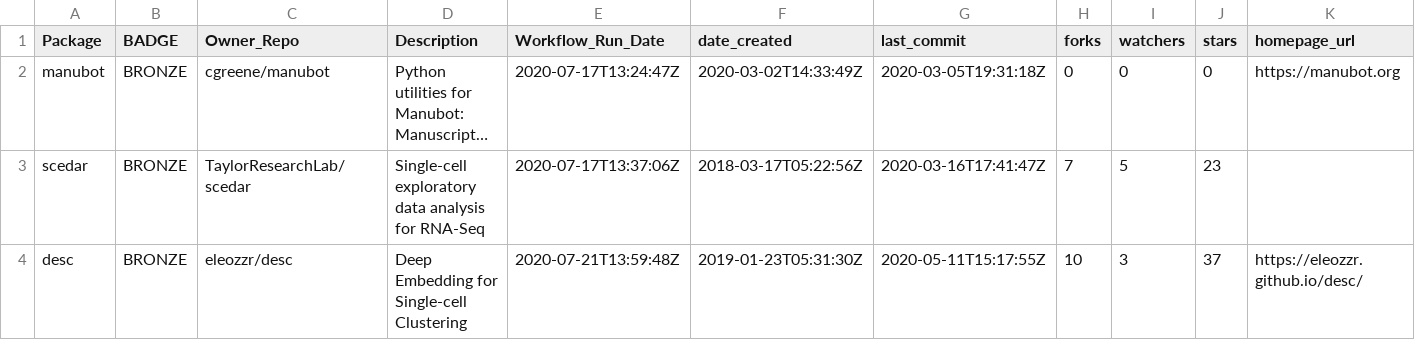
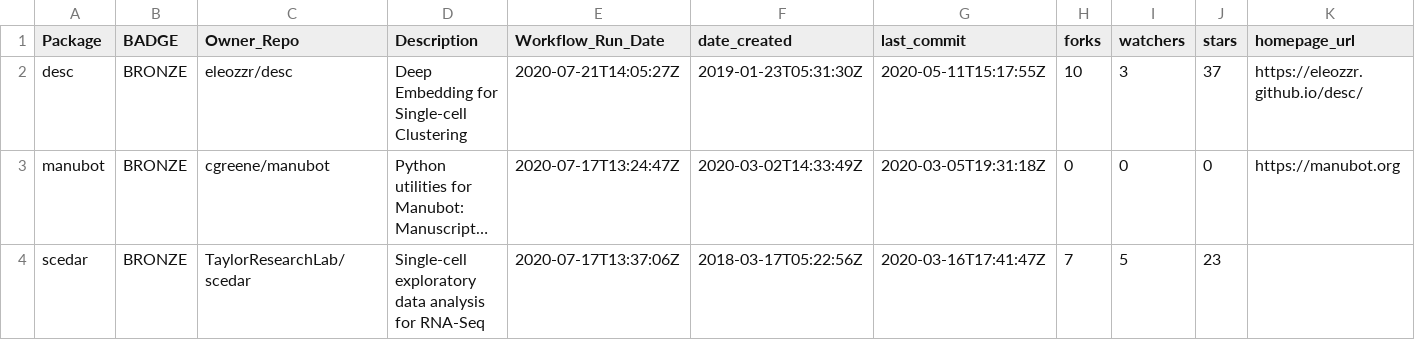
Before and after one commit to benstear/biopypir_logs, a CSV file: log_matrix.csv, drawn as a sheet; only a part is shown; long unchanged cells end in …; removed rows and columns are numbered as before the commit, all else as after; rows hold the shown columns only; the diff names each change by its address in the sheet, - before the commit and + after, or states it on an @@ line.

```diff
--- a/log_matrix.csv
+++ b/log_matrix.csv
+row 2: desc | BRONZE | eleozzr/desc | Deep Embedding for Single-cell Clustering | 2020-07-21T14:05:27Z | 2019-01-23T05:31:30Z | 2020-05-11T15:17:55Z | 10 | 3 | 37 | https://eleozzr.github.io/desc/
-row 4: desc | BRONZE | eleozzr/desc | Deep Embedding for Single-cell Clustering | 2020-07-21T13:59:48Z | 2019-01-23T05:31:30Z | 2020-05-11T15:17:55Z | 10 | 3 | 37 | https://eleozzr.github.io/desc/
```
Also changed, not shown: 3 other files.
